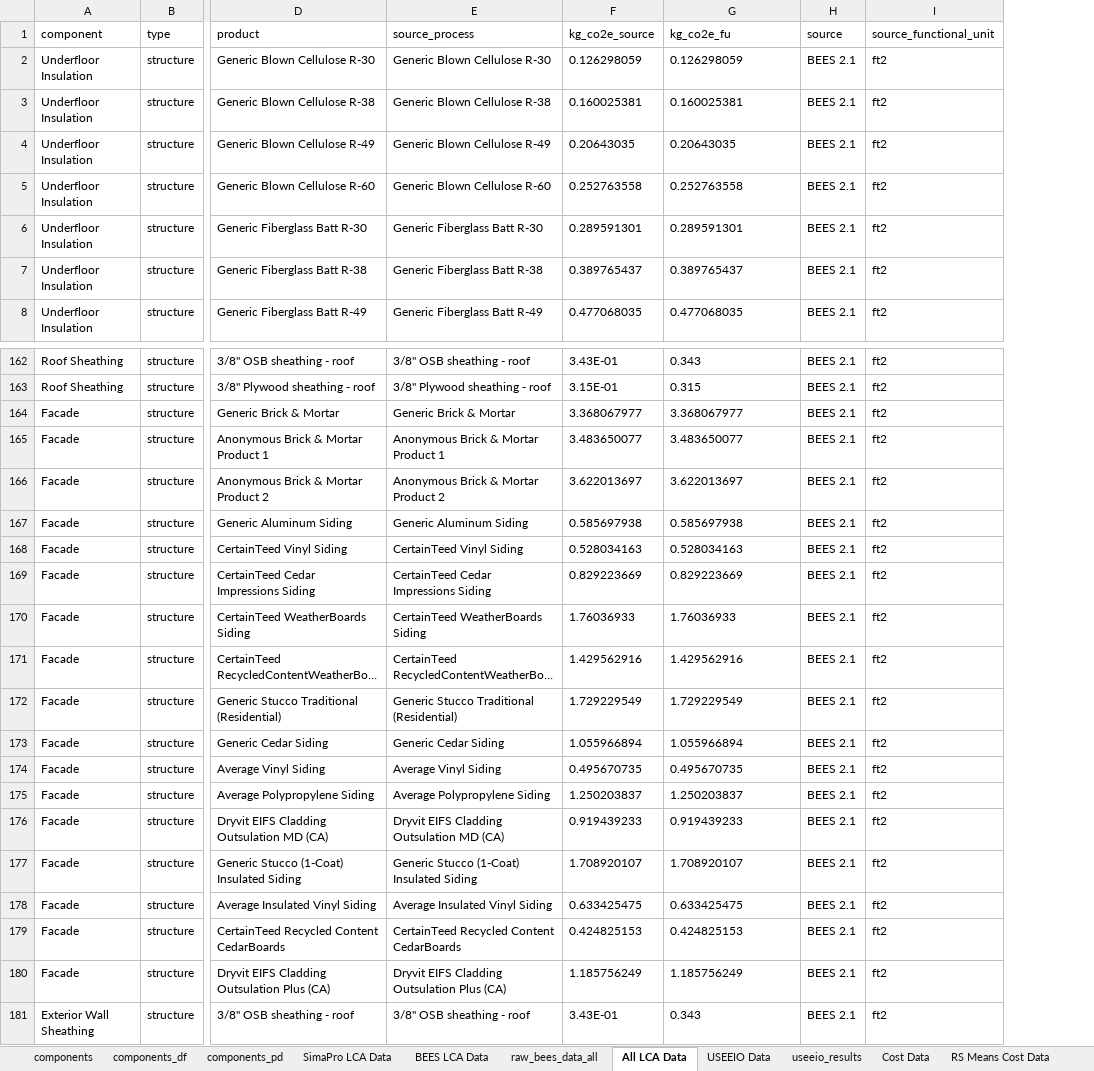
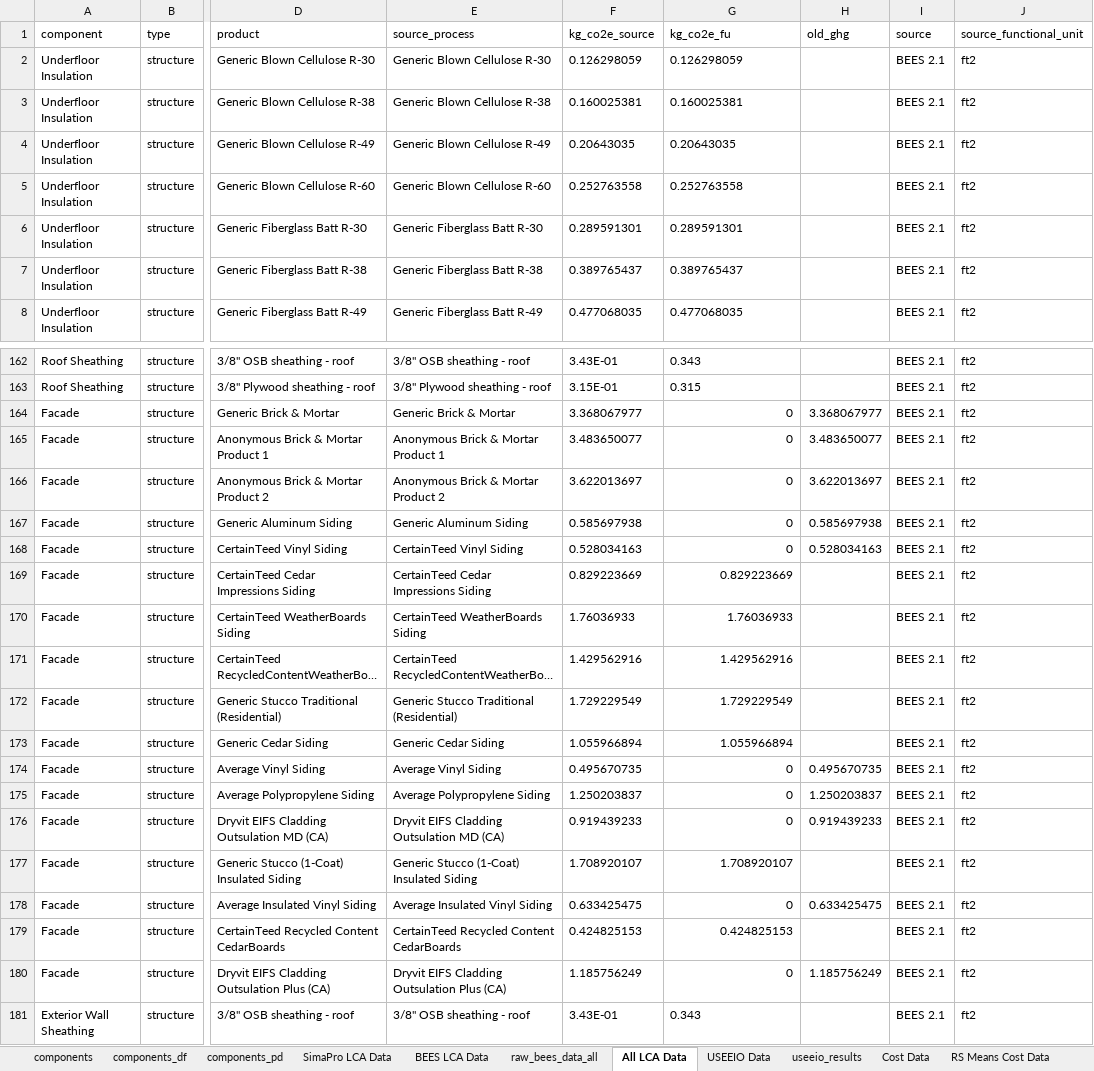
Before and after one commit to sebastianrowan/building_impact_model, an Excel workbook: data/component_quantities_and_depth_damage.xlsx, sheet All LCA Data, drawn as a sheet; only a part is shown, gaps mark what is left out; long unchanged cells end in …; values as stored, in another font and other column widths than the file's, no borders; the diff names each change by its address in the sheet, - before the commit and + after, or states it on an @@ line.

```diff
--- a/data/component_quantities_and_depth_damage.xlsx (sheet All LCA Data)
+++ b/data/component_quantities_and_depth_damage.xlsx (sheet All LCA Data)
+column H (old_ghg), rows 164-180: 3.368067977 | 3.483650077 | 3.622013697 | 0.585697938 | 0.528034163 |  |  |  |  |  | 0.495670735 | 1.250203837 | 0.919439233 |  | 0.633425475 |  | 1.185756249
-G164 (kg_co2e_fu): 3.368067977
+G164 (kg_co2e_fu): 0
-G165 (kg_co2e_fu): 3.483650077
+G165 (kg_co2e_fu): 0
-G166 (kg_co2e_fu): 3.622013697
+G166 (kg_co2e_fu): 0
-G167 (kg_co2e_fu): 0.585697938
+G167 (kg_co2e_fu): 0
-G168 (kg_co2e_fu): 0.528034163
+G168 (kg_co2e_fu): 0
-G169:G173 alignment: left
+G169:G173 alignment: right
-G174 (kg_co2e_fu): 0.495670735
+G174 (kg_co2e_fu): 0
-G175 (kg_co2e_fu): 1.250203837
+G175 (kg_co2e_fu): 0
-G176 (kg_co2e_fu): 0.919439233
+G176 (kg_co2e_fu): 0
-G177 alignment: left
+G177 alignment: right
-G178 (kg_co2e_fu): 0.633425475
+G178 (kg_co2e_fu): 0
-G179 alignment: left
+G179 alignment: right
-G180 (kg_co2e_fu): 1.185756249
+G180 (kg_co2e_fu): 0
```
Also changed, not shown: 30 other files.
